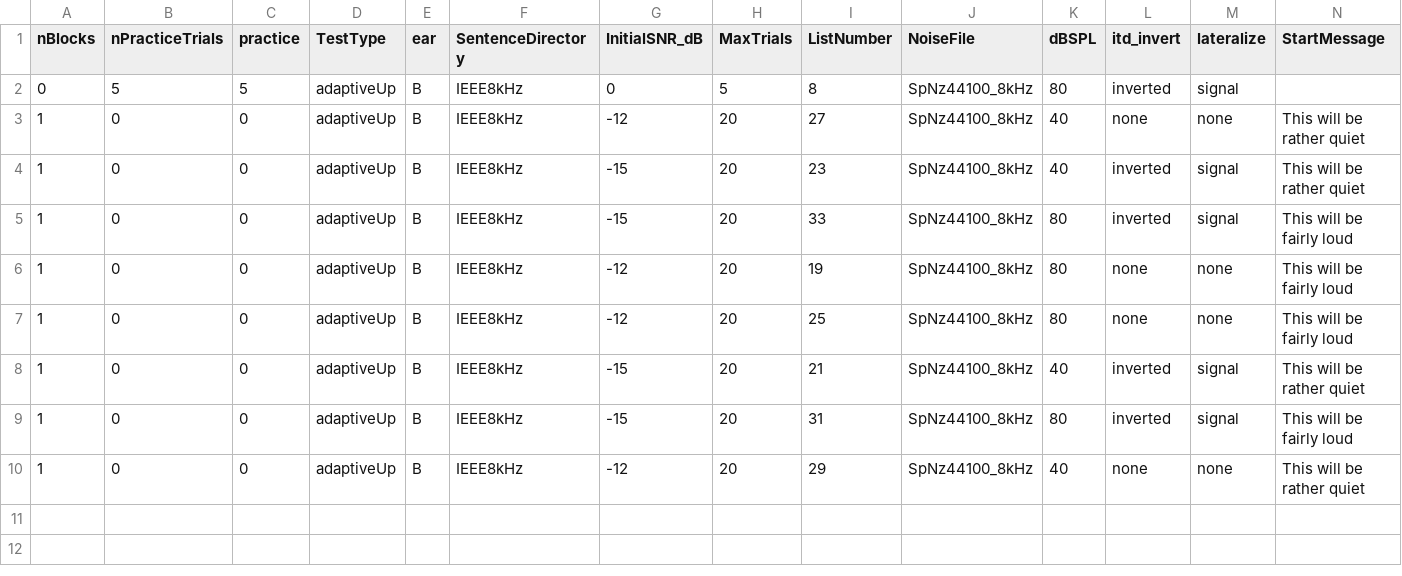
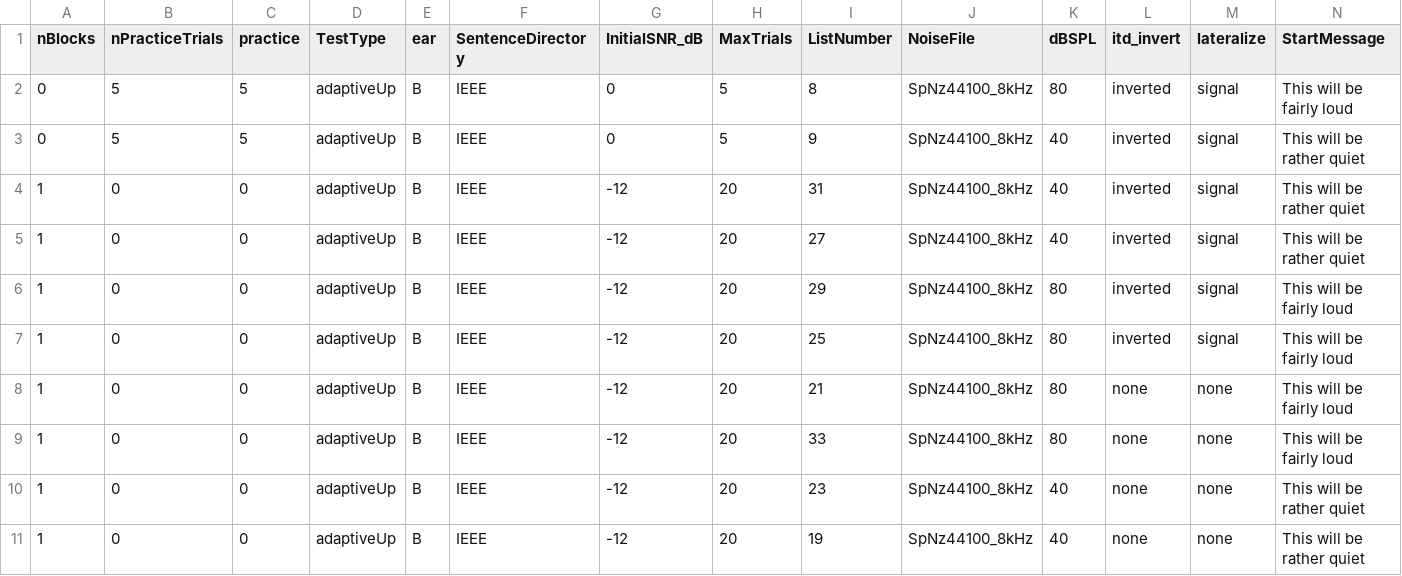
Before and after one commit to timschoof/IEEE, a CSV file: IEEE Seq Lists/M06.csv, drawn as a sheet.

```diff
--- a/IEEE Seq Lists/M06.csv
+++ b/IEEE Seq Lists/M06.csv
@@ -1,10 +1,11 @@
 nBlocks,nPracticeTrials,practice,TestType,ear,SentenceDirectory,InitialSNR_dB,MaxTrials,ListNumber,NoiseFile,dBSPL,itd_invert,lateralize,StartMessage
-0,5,5,adaptiveUp,B,IEEE8kHz,0,5,8,SpNz44100_8kHz,80,inverted,signal,
-1,0,0,adaptiveUp,B,IEEE8kHz,-12,20,27,SpNz44100_8kHz,40,none,none,This will be rather quiet
-1,0,0,adaptiveUp,B,IEEE8kHz,-15,20,23,SpNz44100_8kHz,40,inverted,signal,This will be rather quiet
-1,0,0,adaptiveUp,B,IEEE8kHz,-15,20,33,SpNz44100_8kHz,80,inverted,signal,This will be fairly loud
-1,0,0,adaptiveUp,B,IEEE8kHz,-12,20,19,SpNz44100_8kHz,80,none,none,This will be fairly loud
-1,0,0,adaptiveUp,B,IEEE8kHz,-12,20,25,SpNz44100_8kHz,80,none,none,This will be fairly loud
-1,0,0,adaptiveUp,B,IEEE8kHz,-15,20,21,SpNz44100_8kHz,40,inverted,signal,This will be rather quiet
-1,0,0,adaptiveUp,B,IEEE8kHz,-15,20,31,SpNz44100_8kHz,80,inverted,signal,This will be fairly loud
-1,0,0,adaptiveUp,B,IEEE8kHz,-12,20,29,SpNz44100_8kHz,40,none,none,This will be rather quiet
+0,5,5,adaptiveUp,B,IEEE,0,5,8,SpNz44100_8kHz,80,inverted,signal,This will be fairly loud
+0,5,5,adaptiveUp,B,IEEE,0,5,9,SpNz44100_8kHz,40,inverted,signal,This will be rather quiet
+1,0,0,adaptiveUp,B,IEEE,-12,20,31,SpNz44100_8kHz,40,inverted,signal,This will be rather quiet
+1,0,0,adaptiveUp,B,IEEE,-12,20,27,SpNz44100_8kHz,40,inverted,signal,This will be rather quiet
+1,0,0,adaptiveUp,B,IEEE,-12,20,29,SpNz44100_8kHz,80,inverted,signal,This will be fairly loud
+1,0,0,adaptiveUp,B,IEEE,-12,20,25,SpNz44100_8kHz,80,inverted,signal,This will be fairly loud
+1,0,0,adaptiveUp,B,IEEE,-12,20,21,SpNz44100_8kHz,80,none,none,This will be fairly loud
+1,0,0,adaptiveUp,B,IEEE,-12,20,33,SpNz44100_8kHz,80,none,none,This will be fairly loud
+1,0,0,adaptiveUp,B,IEEE,-12,20,23,SpNz44100_8kHz,40,none,none,This will be rather quiet
+1,0,0,adaptiveUp,B,IEEE,-12,20,19,SpNz44100_8kHz,40,none,none,This will be rather quiet
```
Also changed, not shown: IEEE Seq Lists/M01.csv, IEEE Seq Lists/M02.csv, 46 other files.
